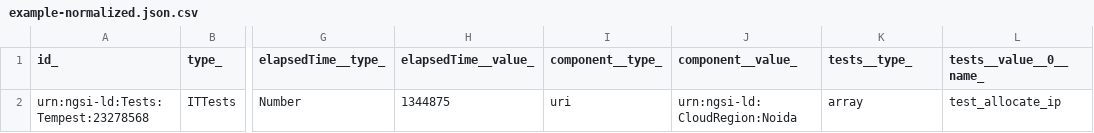
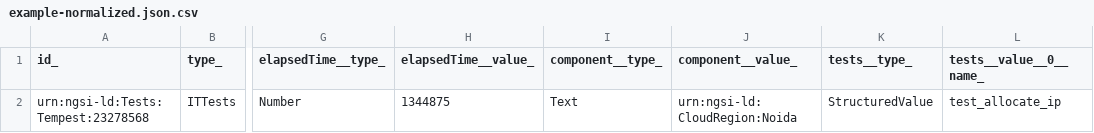
Before and after one commit to smart-data-models/dataModel.IT, a CSV file: ITTests/examples/example-normalized.json.csv, drawn as a sheet; only a part is shown, gaps mark what is left out; the diff names each change by its address in the sheet, - before the commit and + after, or states it on an @@ line.

Commit message:
Exported example to csv example-normalized.json

```diff
--- a/ITTests/examples/example-normalized.json.csv
+++ b/ITTests/examples/example-normalized.json.csv
-I2 (component__type_): uri
+I2 (component__type_): Text
-K2 (tests__type_): array
+K2 (tests__type_): StructuredValue
```
